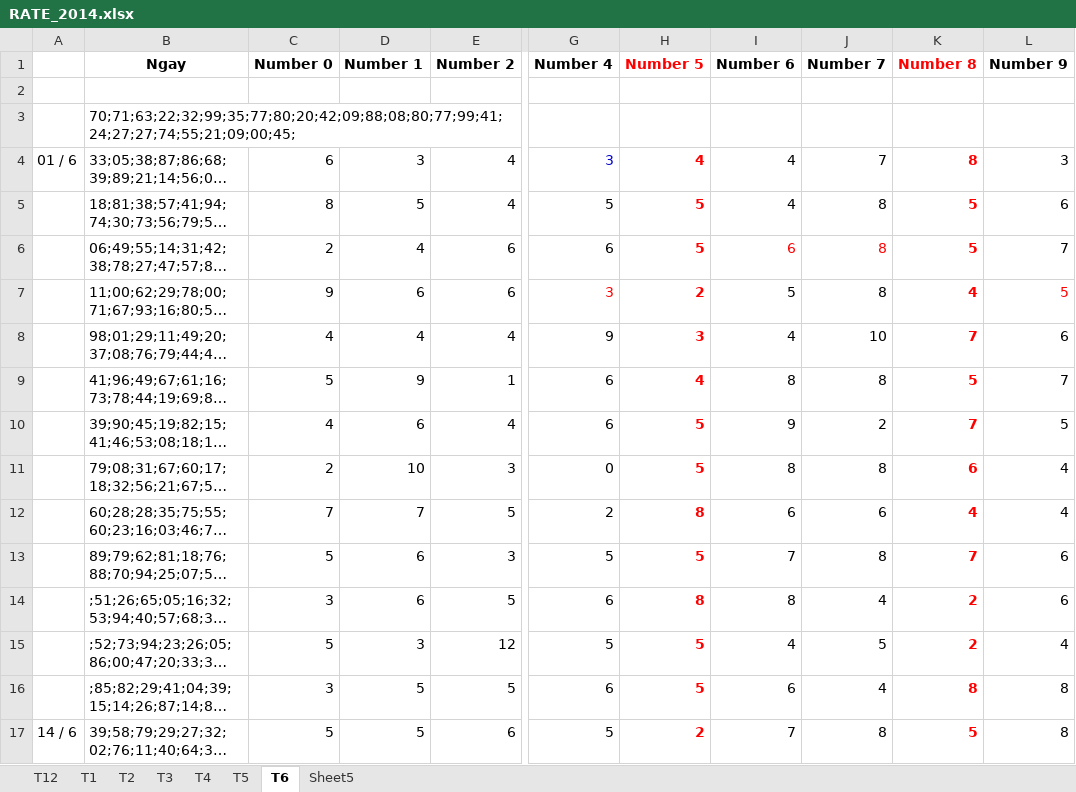
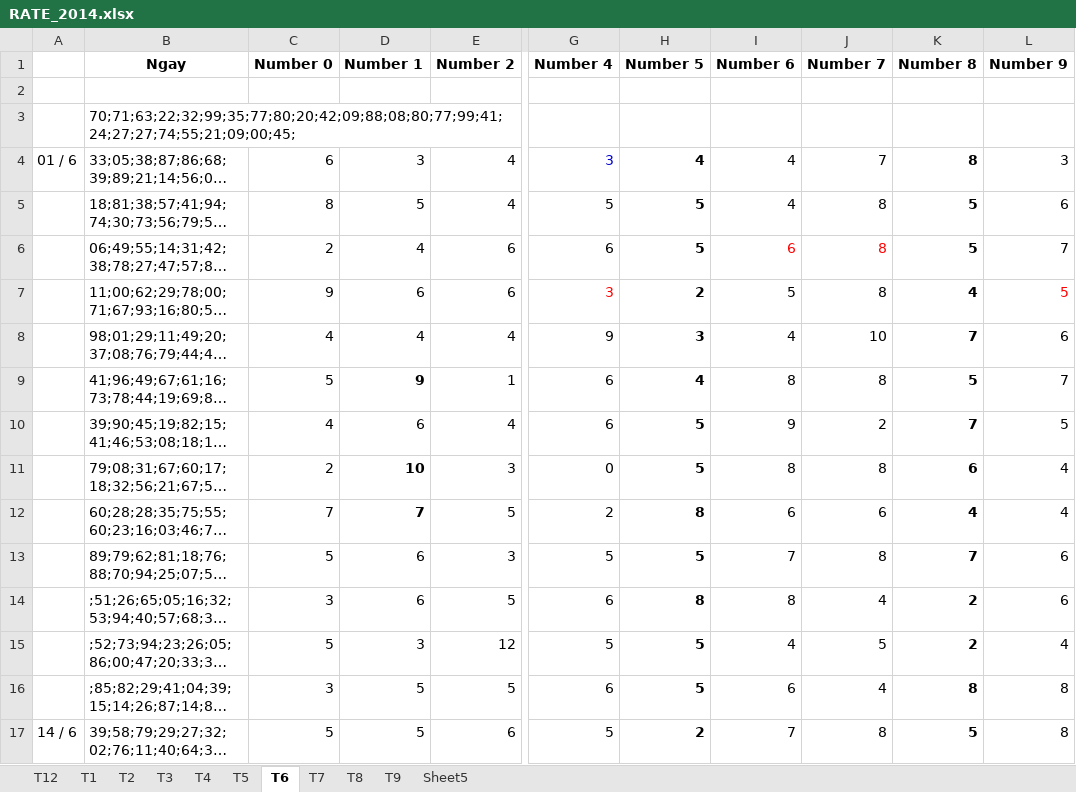
Before and after one commit to nampq/science, an Excel workbook: MakeMoney/Thong_Ke/xls/RATE_2014.xlsx, sheet T6, drawn as a sheet; only a part is shown, gaps mark what is left out; long unchanged cells end in …; values as stored, in another font and other column widths than the file's, no borders; conditional formats not drawn; the diff covers the shown part only; the diff names each change by its address in the sheet, - before the commit and + after, or states it on an @@ line.

```diff
--- a/MakeMoney/Thong_Ke/xls/RATE_2014.xlsx (sheet T6)
+++ b/MakeMoney/Thong_Ke/xls/RATE_2014.xlsx (sheet T6)
+sheet tab: T7
+sheet tab: T8
+sheet tab: T9
-H1 text colour: #FF0000
+H1 text colour: black
-K1 text colour: #FF0000
+K1 text colour: black
-H4:H17 text colour: #FF0000
+H4:H17 text colour: black
-K4:K17 text colour: #FF0000
+K4:K17 text colour: black
-D9 bold: off
+D9 bold: on
-D11:D12 bold: off
+D11:D12 bold: on
```
Also changed, not shown: 1 edited cell and cell formats elsewhere in this sheet, sheet T3, sheet T5, formulas that keep their value, MakeMoney/Thong_Ke/xls/RATE 2013.xlsx.
